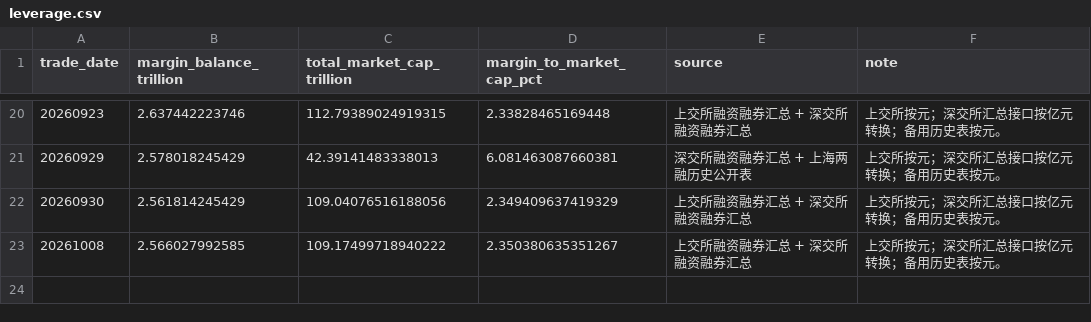
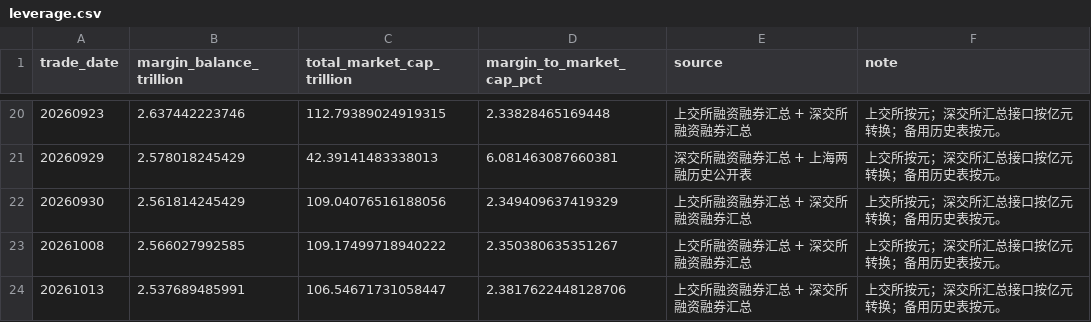
Before and after one commit to littlepeachh/macroscope-dashboard-v5, a CSV file: data/leverage.csv, drawn as a sheet; only a part is shown, gaps mark what is left out.

```diff
--- a/data/leverage.csv
+++ b/data/leverage.csv
@@ -23 +23,2 @@
 20261008,2.566027992585,109.17499718940222,2.350380635351267,上交所融资融券汇总 + 深交所融资融券汇总,上交所按元；深交所汇总接口按亿元转换；备用历史表按元。
+20261013,2.537689485991,106.54671731058447,2.3817622448128706,上交所融资融券汇总 + 深交所融资融券汇总,上交所按元；深交所汇总接口按亿元转换；备用历史表按元。
```
Also changed, not shown: data/breadth.csv, data/crowding.csv, 5 other files.
